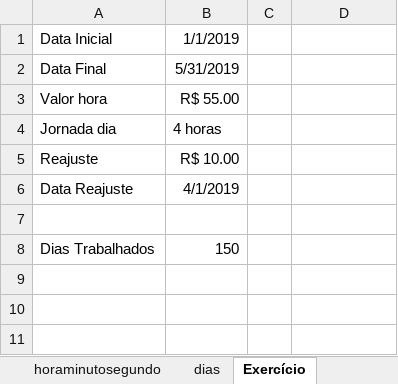
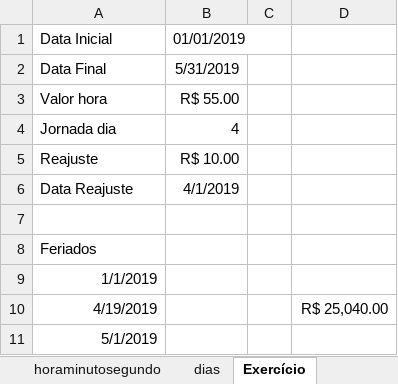
Before and after one commit to marlonandrei/excel-2021-01, an Excel workbook: Pedro/Pasta1- Aula 04.xlsx, sheet Exercício, drawn as a sheet; values as stored, in another font and other column widths than the file's, no borders; table styles not drawn; removed rows and columns are numbered as before the commit, all else as after; the diff names each change by its address in the sheet, - before the commit and + after, or states it on an @@ line.

```diff
--- a/Pedro/Pasta1- Aula 04.xlsx (sheet Exercício)
+++ b/Pedro/Pasta1- Aula 04.xlsx (sheet Exercício)
-B1: 1/1/2019
+B1: 01/01/2019
-B4: 4 horas
+B4: 4
-row 8: Dias Trabalhados | 150
+row 8: Feriados
+row 9: 1/1/2019
+row 10: 4/19/2019 |  |  | R$ 25,040.00
+row 11: 5/1/2019
```
Also changed, not shown: diogo/Aula 4 - Auditoria de Fórmulas e Funções de Data.xlsx, eduardo/AULA 4.xlsx, 13 other files.
